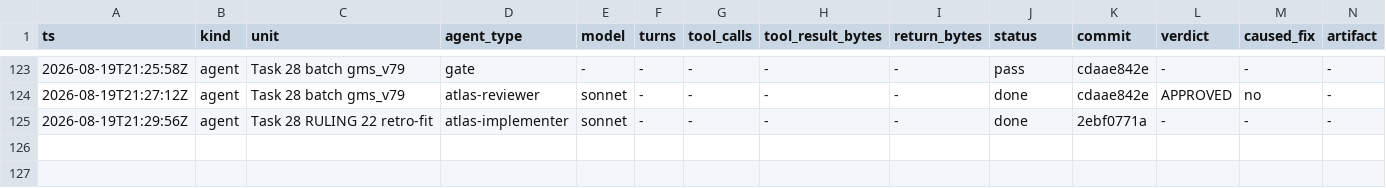
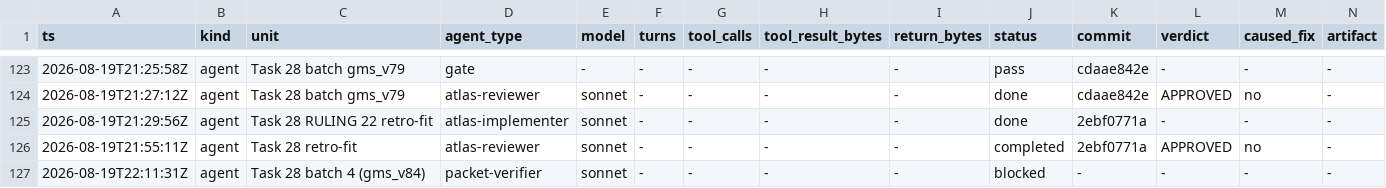
Before and after one commit to Chronicle20/atlas, a TSV file: docs/tasks/task-241-duey-parcel-delivery/agent-ledger.tsv, drawn as a sheet; only a part is shown, gaps mark what is left out; rows hold the shown columns only; the diff names each change by its address in the sheet, - before the commit and + after, or states it on an @@ line.

```diff
--- a/docs/tasks/task-241-duey-parcel-delivery/agent-ledger.tsv
+++ b/docs/tasks/task-241-duey-parcel-delivery/agent-ledger.tsv
+row 126: 2026-08-19T21:55:11Z | agent | Task 28 retro-fit | atlas-reviewer | sonnet | - | - | - | - | completed | 2ebf0771a | APPROVED | no | -
+row 127: 2026-08-19T22:11:31Z | agent | Task 28 batch 4 (gms_v84) | packet-verifier | sonnet | - | - | - | - | blocked | - | - | - | -
```
Also changed, not shown: 1 other file.
